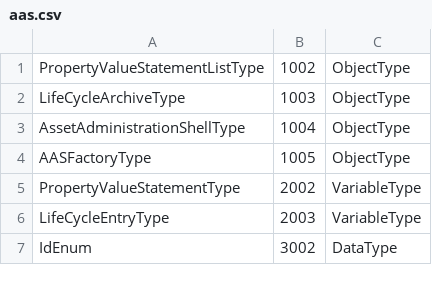
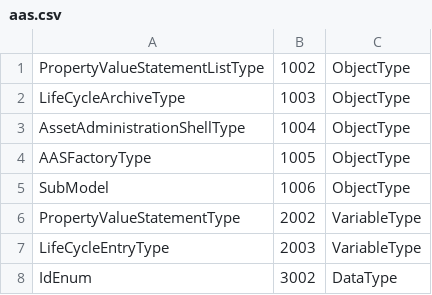
Before and after one commit to rwth-iat/openAAS_workshop, a CSV file: models/aas.csv, drawn as a sheet; only a part is shown; the diff covers the shown part only; the diff names each change by its address in the sheet, - before the commit and + after, or states it on an @@ line.

Commit message:
updated models (new variable names - compliant to ZVEI paper)

```diff
--- a/models/aas.csv
+++ b/models/aas.csv
+row 5: SubModel | 1006 | ObjectType
```
Also changed, not shown: 8 added rows and 6 edited cells elsewhere in this file, 9 other files.
